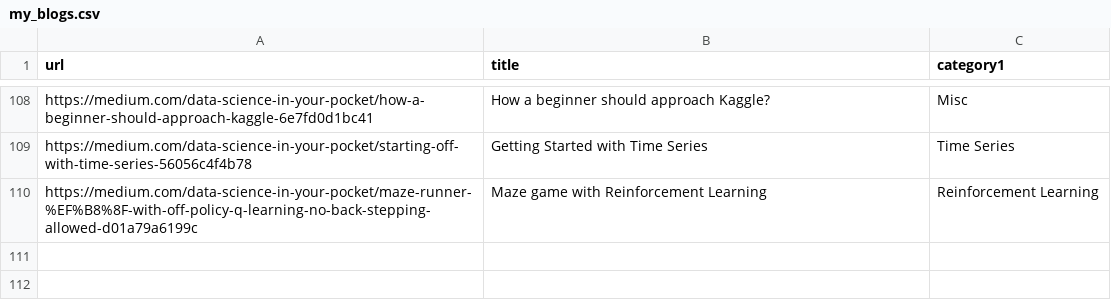
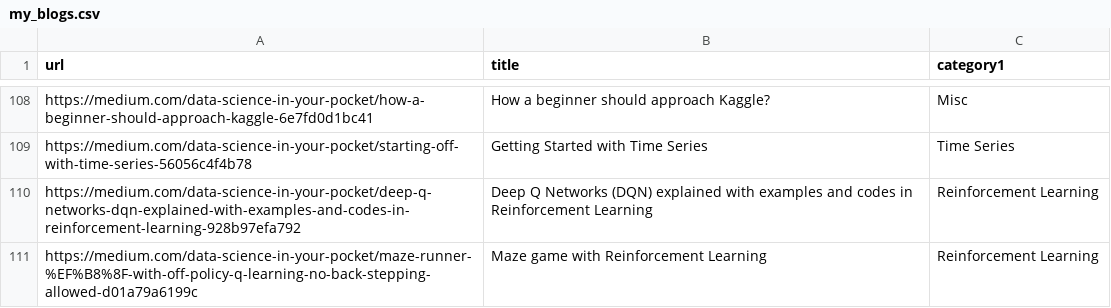
Before and after one commit to mehulgupta2016154/resume_builder, a CSV file: pdfs/my_blogs.csv, drawn as a sheet; only a part is shown, gaps mark what is left out.

Commit message:
Update my_blogs.csv

```diff
--- a/pdfs/my_blogs.csv
+++ b/pdfs/my_blogs.csv
@@ -109,2 +109,3 @@ https://medium.com/data-science-in-your-pocket/how-a-beginner-should-approach-ka
 https://medium.com/data-science-in-your-pocket/starting-off-with-time-series-56056c4f4b78,Getting Started with Time Series,Time Series
+https://medium.com/data-science-in-your-pocket/deep-q-networks-dqn-explained-with-examples-and-codes-in-reinforcement-learning-928b97efa792,Deep Q Networks (DQN) explained with examples and codes in Reinforcement Learning,Reinforcement Learning
 https://medium.com/data-science-in-your-pocket/maze-runner-%EF%B8%8F-with-off-policy-q-learning-no-back-stepping-allowed-d01a79a6199c,Maze game with Reinforcement Learning,Reinforcement Learning
```
